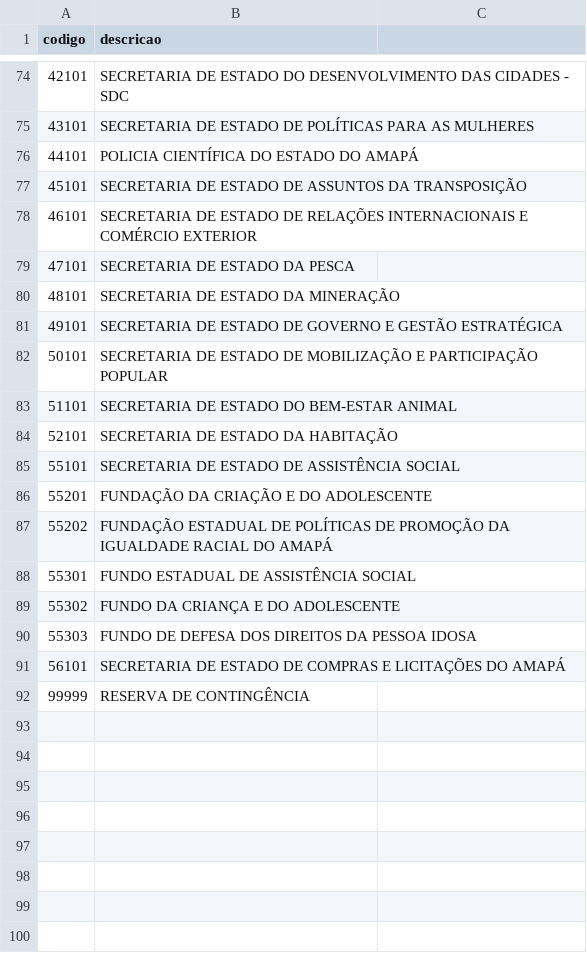
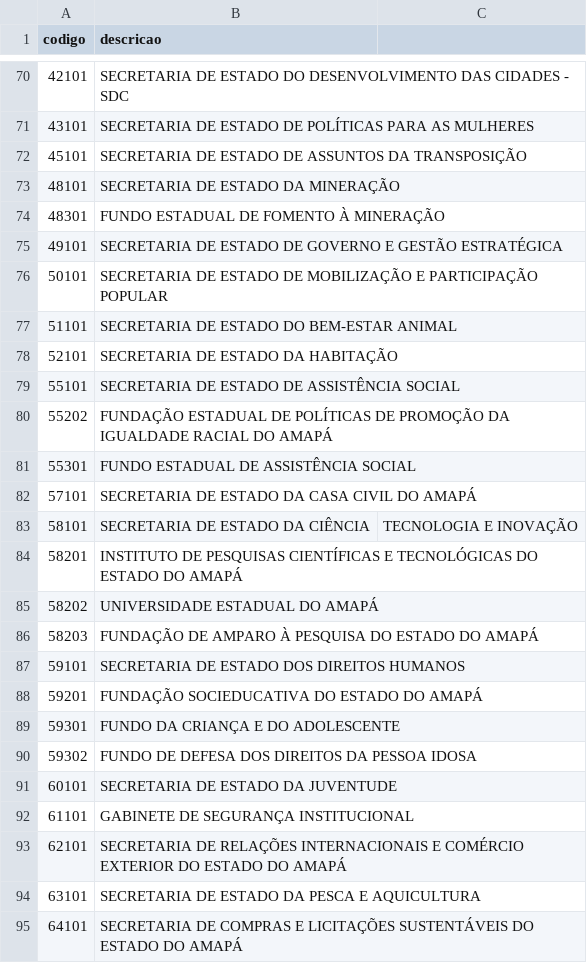
Before and after one commit to ptrk-ap/NLPMARIANA, a CSV file: src/data/entidades/2026/unidade_orcamentaria.csv, drawn as a sheet; only a part is shown, gaps mark what is left out; the diff covers the shown part only.

```diff
--- a/src/data/entidades/2026/unidade_orcamentaria.csv
+++ b/src/data/entidades/2026/unidade_orcamentaria.csv
@@ -75,7 +71,5 @@ codigo,descricao
 43101,SECRETARIA DE ESTADO DE POLÍTICAS PARA AS MULHERES
-44101,POLICIA CIENTÍFICA DO ESTADO DO AMAPÁ
 45101,SECRETARIA DE ESTADO DE ASSUNTOS DA TRANSPOSIÇÃO
-46101,SECRETARIA DE ESTADO DE RELAÇÕES INTERNACIONAIS E COMÉRCIO EXTERIOR
-47101,SECRETARIA DE ESTADO DA PESCA
 48101,SECRETARIA DE ESTADO DA MINERAÇÃO
+48301,FUNDO ESTADUAL DE FOMENTO À MINERAÇÃO
 49101,SECRETARIA DE ESTADO DE GOVERNO E GESTÃO ESTRATÉGICA
@@ -85,8 +79,17 @@ codigo,descricao
 55101,SECRETARIA DE ESTADO DE ASSISTÊNCIA SOCIAL
-55201,FUNDAÇÃO DA CRIAÇÃO E DO ADOLESCENTE
 55202,FUNDAÇÃO ESTADUAL DE POLÍTICAS DE PROMOÇÃO DA IGUALDADE RACIAL DO AMAPÁ
 55301,FUNDO ESTADUAL DE ASSISTÊNCIA SOCIAL
-55302,FUNDO DA CRIANÇA E DO ADOLESCENTE
-55303,FUNDO DE DEFESA DOS DIREITOS DA PESSOA IDOSA
-56101,SECRETARIA DE ESTADO DE COMPRAS E LICITAÇÕES DO AMAPÁ
-99999,RESERVA DE CONTINGÊNCIA
+57101,SECRETARIA DE ESTADO DA CASA CIVIL DO AMAPÁ
+58101,SECRETARIA DE ESTADO DA CIÊNCIA, TECNOLOGIA E INOVAÇÃO
+58201,INSTITUTO DE PESQUISAS CIENTÍFICAS E TECNOLÓGICAS DO ESTADO DO AMAPÁ
+58202,UNIVERSIDADE ESTADUAL DO AMAPÁ
+58203,FUNDAÇÃO DE AMPARO À PESQUISA DO ESTADO DO AMAPÁ
+59101,SECRETARIA DE ESTADO DOS DIREITOS HUMANOS
+59201,FUNDAÇÃO SOCIEDUCATIVA DO ESTADO DO AMAPÁ
+59301,FUNDO DA CRIANÇA E DO ADOLESCENTE
+59302,FUNDO DE DEFESA DOS DIREITOS DA PESSOA IDOSA
+60101,SECRETARIA DE ESTADO DA JUVENTUDE
+61101,GABINETE DE SEGURANÇA INSTITUCIONAL
+62101,SECRETARIA DE RELAÇÕES INTERNACIONAIS E COMÉRCIO EXTERIOR DO ESTADO DO AMAPÁ
+63101,SECRETARIA DE ESTADO DA PESCA E AQUICULTURA
+64101,SECRETARIA DE COMPRAS E LICITAÇÕES SUSTENTÁVEIS DO ESTADO DO AMAPÁ
```
Also changed, not shown: 5 added rows, 9 removed rows and 2 edited cells elsewhere in this file, src/data/entidades/2025/programa.csv, src/data/entidades/2025/unidade_gestora.csv, 26 other files.
